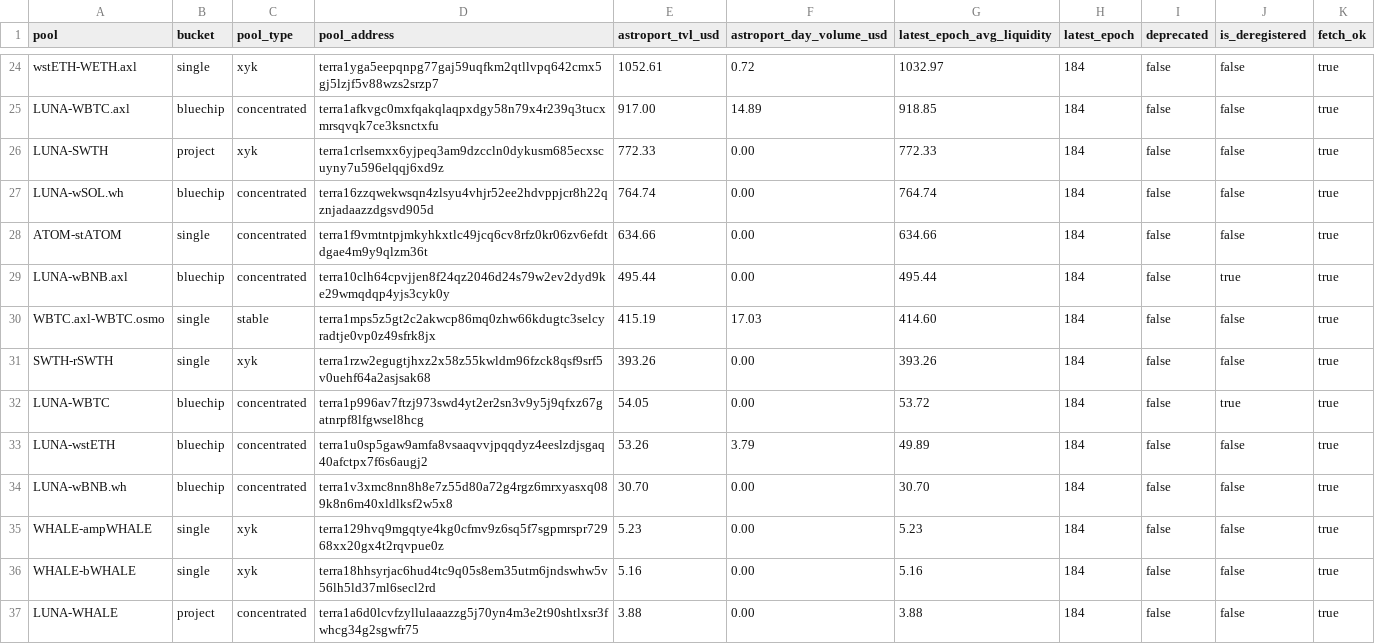
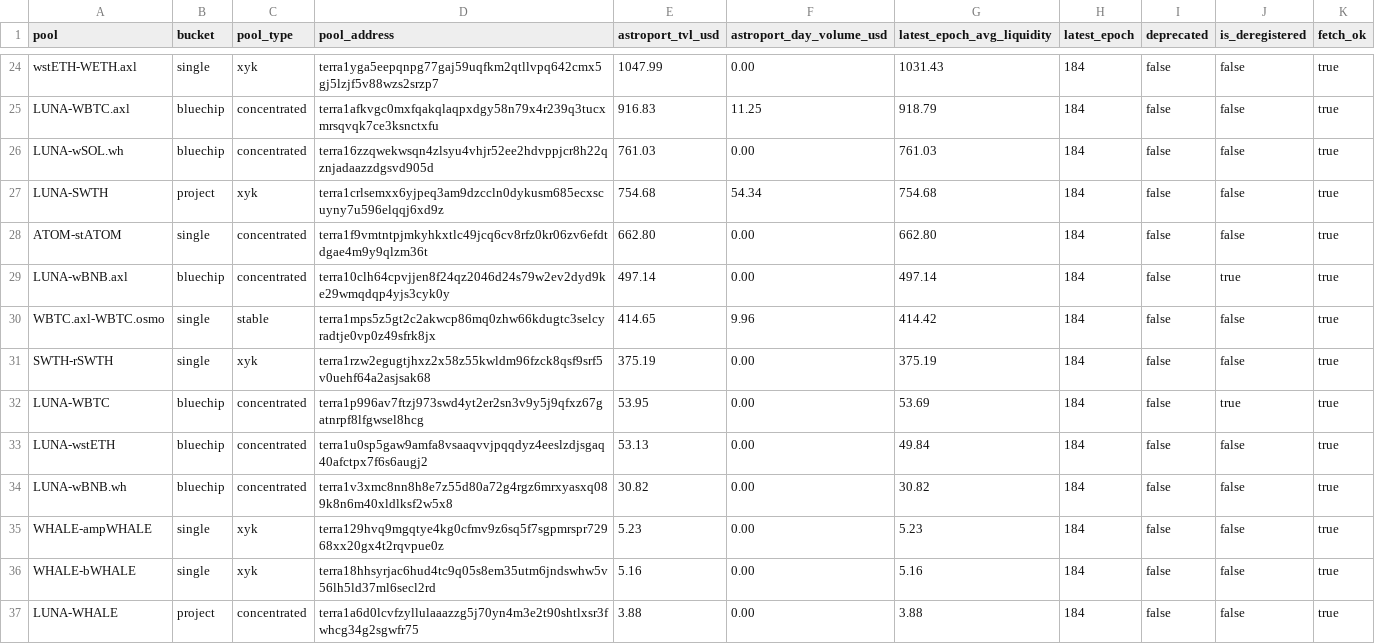
Before and after one commit to defipatriot/astroport-pool-data_2026, a CSV file: data/daily/2026-05-12.csv, drawn as a sheet; only a part is shown, gaps mark what is left out; removed rows and columns are numbered as before the commit, all else as after; the diff covers the shown part only; the diff names each change by its address in the sheet, - before the commit and + after, or states it on an @@ line.

Commit message:
📊 Astroport daily — 2026-05-12

```diff
--- a/data/daily/2026-05-12.csv
+++ b/data/daily/2026-05-12.csv
-E24 (astroport_tvl_usd): 1052.61
+E24 (astroport_tvl_usd): 1047.99
-F24 (astroport_day_volume_usd): 0.72
+F24 (astroport_day_volume_usd): 0.00
-G24 (latest_epoch_avg_liquidity): 1032.97
+G24 (latest_epoch_avg_liquidity): 1031.43
-E25 (astroport_tvl_usd): 917.00
+E25 (astroport_tvl_usd): 916.83
-F25 (astroport_day_volume_usd): 14.89
+F25 (astroport_day_volume_usd): 11.25
-G25 (latest_epoch_avg_liquidity): 918.85
+G25 (latest_epoch_avg_liquidity): 918.79
-row 26: LUNA-SWTH | project | xyk | terra1crlsemxx6yjpeq3am9dzccln0dykusm685ecxscuyny7u596elqqj6xd9z | 772.33 | 0.00 | 772.33 | 184 | false | false | true
-E26 (astroport_tvl_usd): 764.74
+E26 (astroport_tvl_usd): 761.03
-G26 (latest_epoch_avg_liquidity): 764.74
+G26 (latest_epoch_avg_liquidity): 761.03
+row 27: LUNA-SWTH | project | xyk | terra1crlsemxx6yjpeq3am9dzccln0dykusm685ecxscuyny7u596elqqj6xd9z | 754.68 | 54.34 | 754.68 | 184 | false | false | true
-E28 (astroport_tvl_usd): 634.66
+E28 (astroport_tvl_usd): 662.80
-G28 (latest_epoch_avg_liquidity): 634.66
+G28 (latest_epoch_avg_liquidity): 662.80
-E29 (astroport_tvl_usd): 495.44
+E29 (astroport_tvl_usd): 497.14
-G29 (latest_epoch_avg_liquidity): 495.44
+G29 (latest_epoch_avg_liquidity): 497.14
-E30 (astroport_tvl_usd): 415.19
+E30 (astroport_tvl_usd): 414.65
-F30 (astroport_day_volume_usd): 17.03
+F30 (astroport_day_volume_usd): 9.96
-G30 (latest_epoch_avg_liquidity): 414.60
+G30 (latest_epoch_avg_liquidity): 414.42
-E31 (astroport_tvl_usd): 393.26
+E31 (astroport_tvl_usd): 375.19
-G31 (latest_epoch_avg_liquidity): 393.26
+G31 (latest_epoch_avg_liquidity): 375.19
-E32 (astroport_tvl_usd): 54.05
+E32 (astroport_tvl_usd): 53.95
-G32 (latest_epoch_avg_liquidity): 53.72
+G32 (latest_epoch_avg_liquidity): 53.69
-E33 (astroport_tvl_usd): 53.26
+E33 (astroport_tvl_usd): 53.13
-F33 (astroport_day_volume_usd): 3.79
+F33 (astroport_day_volume_usd): 0.00
-G33 (latest_epoch_avg_liquidity): 49.89
+G33 (latest_epoch_avg_liquidity): 49.84
-E34 (astroport_tvl_usd): 30.70
+E34 (astroport_tvl_usd): 30.82
-G34 (latest_epoch_avg_liquidity): 30.70
+G34 (latest_epoch_avg_liquidity): 30.82
```
Also changed, not shown: 1 added row, 1 removed row and 61 edited cells elsewhere in this file.
